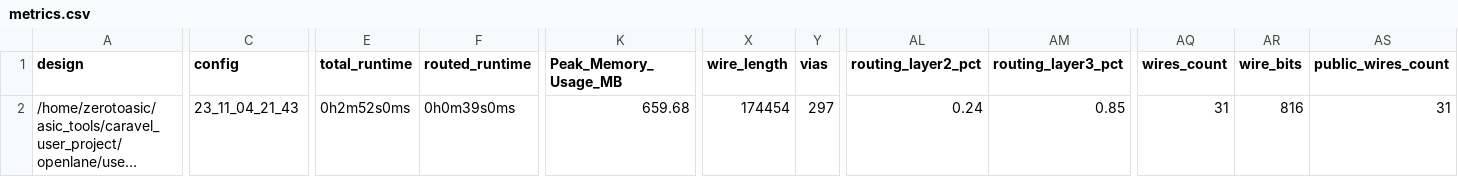
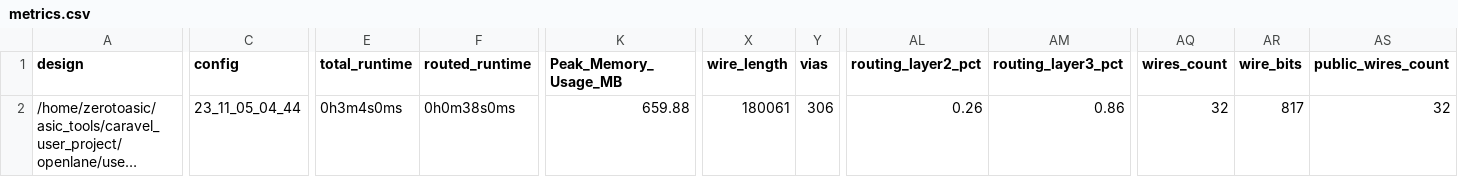
Before and after one commit to algofoogle/raybox-zero-caravel, a CSV file: signoff/user_project_wrapper/metrics.csv, drawn as a sheet; only a part is shown, gaps mark what is left out; long unchanged cells end in …; the diff covers the shown part only; the diff names each change by its address in the sheet, - before the commit and + after, or states it on an @@ line.

```diff
--- a/signoff/user_project_wrapper/metrics.csv
+++ b/signoff/user_project_wrapper/metrics.csv
-C2 (config): 23_11_04_21_43
+C2 (config): 23_11_05_04_44
-E2 (total_runtime): 0h2m52s0ms
+E2 (total_runtime): 0h3m4s0ms
-F2 (routed_runtime): 0h0m39s0ms
+F2 (routed_runtime): 0h0m38s0ms
-K2 (Peak_Memory_Usage_MB): 659.68
+K2 (Peak_Memory_Usage_MB): 659.88
-X2 (wire_length): 174454
+X2 (wire_length): 180061
-Y2 (vias): 297
+Y2 (vias): 306
-AL2 (routing_layer2_pct): 0.24
+AL2 (routing_layer2_pct): 0.26
-AM2 (routing_layer3_pct): 0.85
+AM2 (routing_layer3_pct): 0.86
-AQ2 (wires_count): 31
+AQ2 (wires_count): 32
-AR2 (wire_bits): 816
+AR2 (wire_bits): 817
-AS2 (public_wires_count): 31
+AS2 (public_wires_count): 32
```
Also changed, not shown: 1 edited cell elsewhere in this file, signoff/top_ew_algofoogle/metrics.csv, 17 other files.
